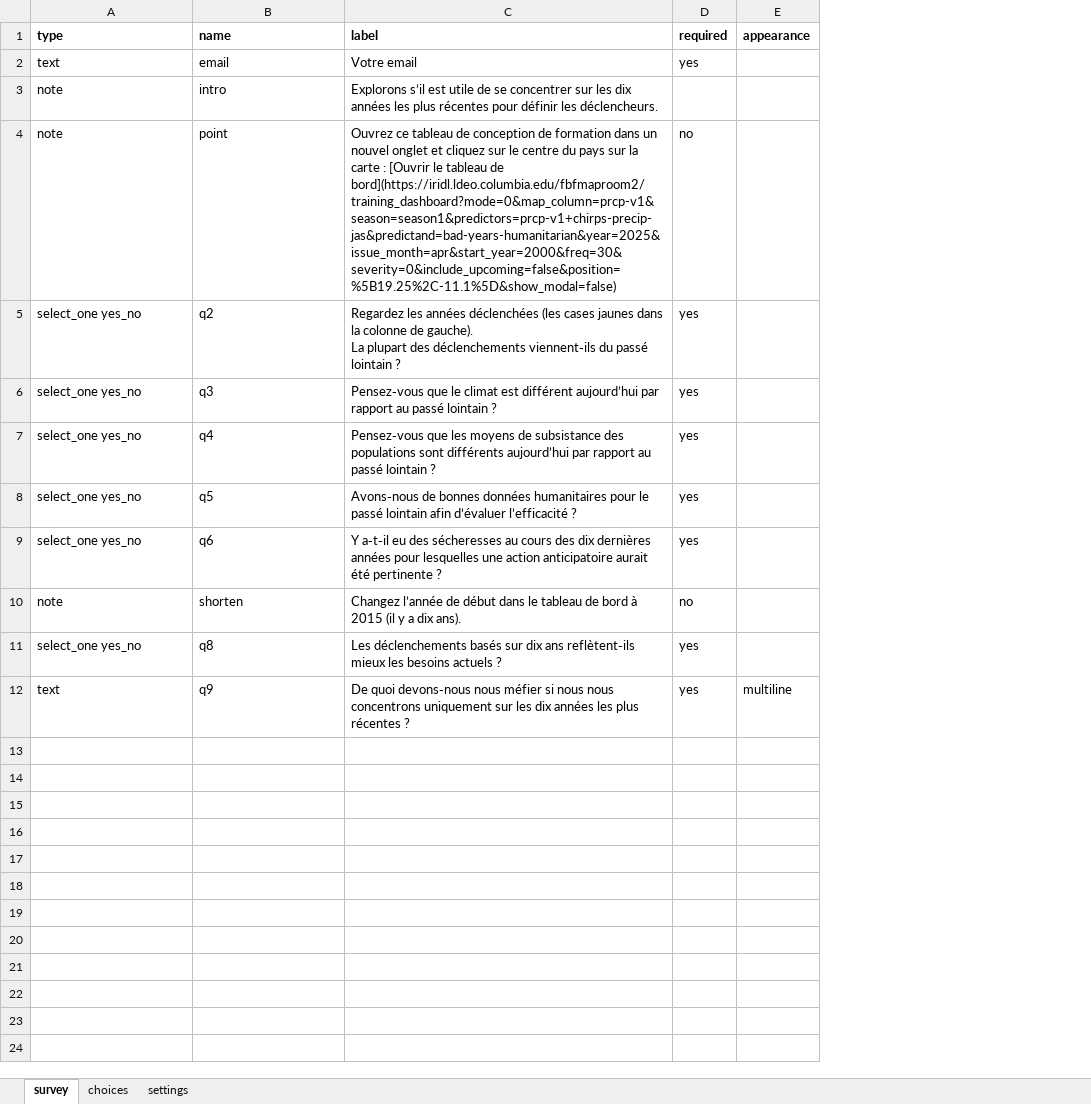
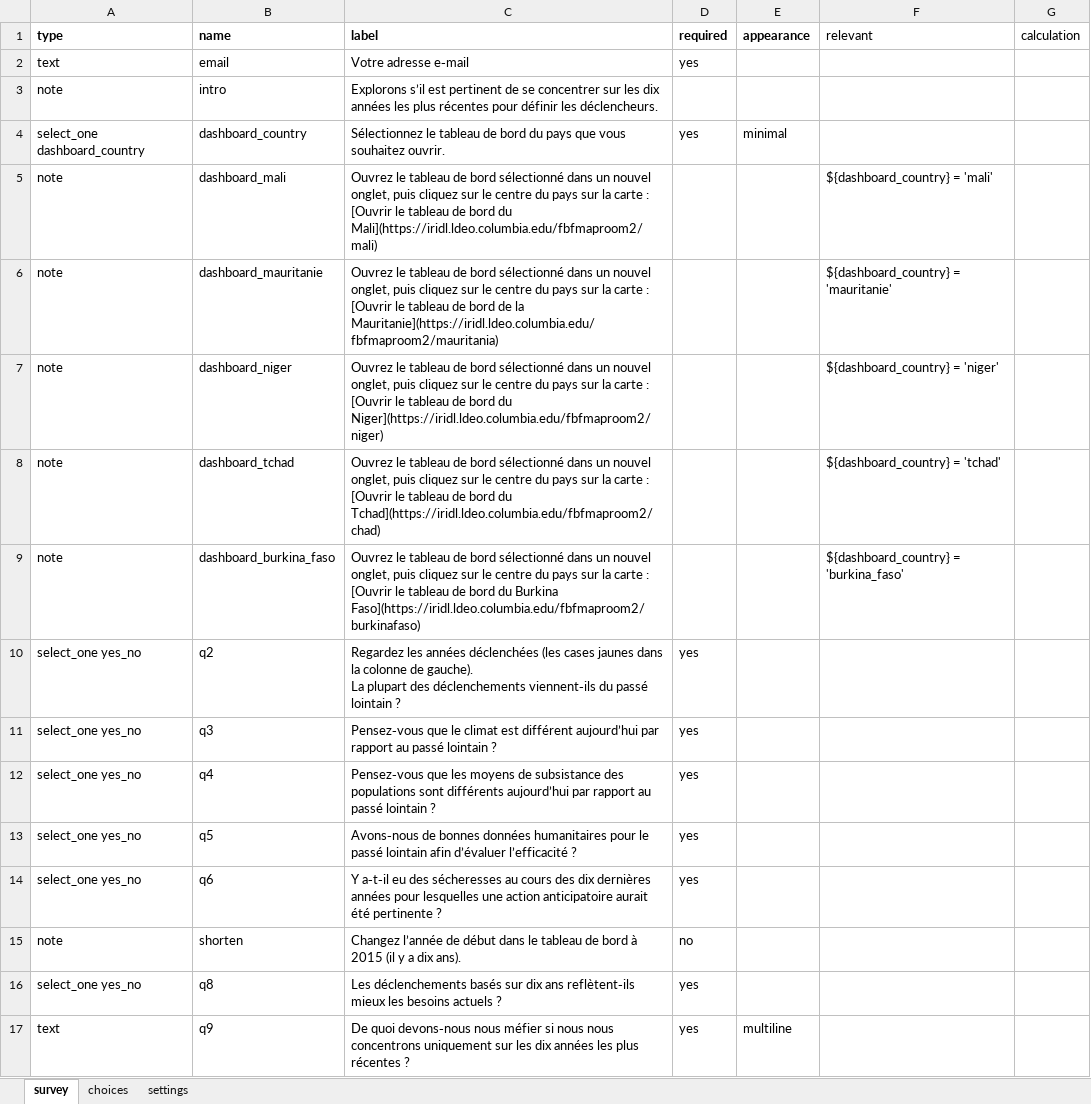
Before and after one commit to ccsfist/aadecisionoverviewFR, an Excel workbook: koboforms/dixans.xlsx, sheet survey, drawn as a sheet; values as stored, in another font and other column widths than the file's, no borders; removed rows and columns are numbered as before the commit, all else as after; the diff names each change by its address in the sheet, - before the commit and + after, or states it on an @@ line.

```diff
--- a/koboforms/dixans.xlsx (sheet survey)
+++ b/koboforms/dixans.xlsx (sheet survey)
+column F (relevant), empty
+column G (calculation), empty
-C2 (label): Votre email
+C2 (label): Votre adresse e‑mail
-C3 (label): …s’il est utile de se…
+C3 (label): …s’il est pertinent de se…
-row 4: note | point | Ouvrez ce tableau de conception de formation dans un nouvel onglet et cliquez sur le centre du pays sur la carte : [Ouvrir le tableau de bord](https://iridl.ldeo.columbia.edu/fbfmaproom2/training_dashboard?mode=0&map_column=prcp-v1&season=season1&predictors=prcp-v1+chirps-precip-jas&predictand=bad-years-humanitarian&year=2025&issue_month=apr&start_year=2000&freq=30&severity=0&include_upcoming=false&position=%5B19.25%2C-11.1%5D&show_modal=false) | no
+row 4: select_one dashboard_country | dashboard_country | Sélectionnez le tableau de bord du pays que vous souhaitez ouvrir. | yes | minimal
+row 5: note | dashboard_mali | Ouvrez le tableau de bord sélectionné dans un nouvel onglet, puis cliquez sur le centre du pays sur la carte : [Ouvrir le tableau de bord du Mali](https://iridl.ldeo.columbia.edu/fbfmaproom2/mali) |  |  | ${dashboard_country} = 'mali'
+row 6: note | dashboard_mauritanie | Ouvrez le tableau de bord sélectionné dans un nouvel onglet, puis cliquez sur le centre du pays sur la carte : [Ouvrir le tableau de bord de la Mauritanie](https://iridl.ldeo.columbia.edu/fbfmaproom2/mauritania) |  |  | ${dashboard_country} = 'mauritanie'
+row 7: note | dashboard_niger | Ouvrez le tableau de bord sélectionné dans un nouvel onglet, puis cliquez sur le centre du pays sur la carte : [Ouvrir le tableau de bord du Niger](https://iridl.ldeo.columbia.edu/fbfmaproom2/niger) |  |  | ${dashboard_country} = 'niger'
+row 8: note | dashboard_tchad | Ouvrez le tableau de bord sélectionné dans un nouvel onglet, puis cliquez sur le centre du pays sur la carte : [Ouvrir le tableau de bord du Tchad](https://iridl.ldeo.columbia.edu/fbfmaproom2/chad) |  |  | ${dashboard_country} = 'tchad'
+row 9: note | dashboard_burkina_faso | Ouvrez le tableau de bord sélectionné dans un nouvel onglet, puis cliquez sur le centre du pays sur la carte : [Ouvrir le tableau de bord du Burkina Faso](https://iridl.ldeo.columbia.edu/fbfmaproom2/burkinafaso) |  |  | ${dashboard_country} = 'burkina_faso'
```
Also changed, not shown: sheet choices, 3 other files.
